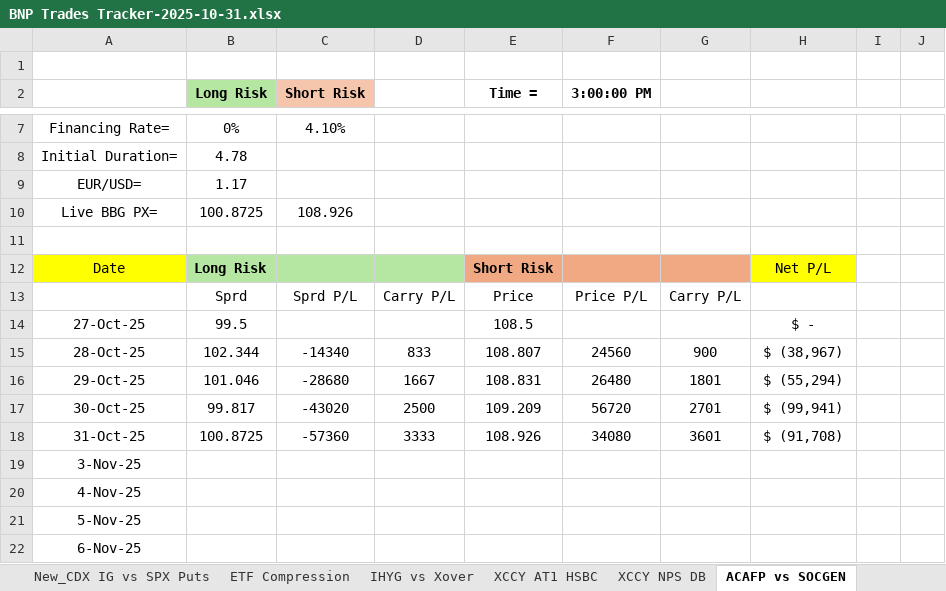
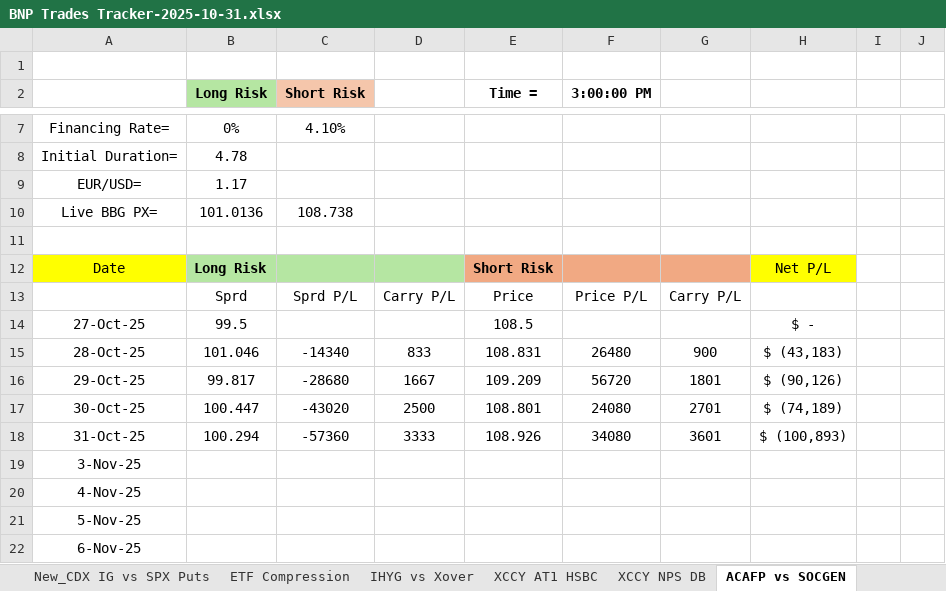
Before and after one commit to vasusharmaiiicm/57.-BNP-Trades-Tracker, an Excel workbook: BNP Trades Tracker-2025-10-31.xlsx, sheet ACAFP vs SOCGEN, drawn as a sheet; only a part is shown, gaps mark what is left out; values as stored, in another font and other column widths than the file's, no borders; charts and pictures and conditional formats not drawn; the diff names each change by its address in the sheet, - before the commit and + after, or states it on an @@ line.

```diff
--- a/BNP Trades Tracker-2025-10-31.xlsx (sheet ACAFP vs SOCGEN)
+++ b/BNP Trades Tracker-2025-10-31.xlsx (sheet ACAFP vs SOCGEN)
-B10 (Long Risk): 100.8725
+B10 (Long Risk): 101.0136
-C10 (Short Risk): 108.926
+C10 (Short Risk): 108.738
-B15 (Long Risk): 102.344
+B15 (Long Risk): 101.046
-E15 (Time =): 108.807
+E15 (Time =): 108.831
-F15 (3:00:00 PM): 24560
+F15 (3:00:00 PM): 26480
-H15: $ (38,967)
+H15: $ (43,183)
-B16 (Long Risk): 101.046
+B16 (Long Risk): 99.817
-E16 (Time =): 108.831
+E16 (Time =): 109.209
-F16 (3:00:00 PM): 26480
+F16 (3:00:00 PM): 56720
-H16: $ (55,294)
+H16: $ (90,126)
-B17 (Long Risk): 99.817
+B17 (Long Risk): 100.447
-E17 (Time =): 109.209
+E17 (Time =): 108.801
-F17 (3:00:00 PM): 56720
+F17 (3:00:00 PM): 24080
-H17: $ (99,941)
+H17: $ (74,189)
-B18 (Long Risk): 100.8725
+B18 (Long Risk): 100.294
-H18: $ (91,708)
+H18: $ (100,893)
```
Also changed, not shown: sheet IHYG vs Xover, sheet ETF Compression, sheet US IG Cash Curve, sheet US ETF Compression, sheet EU ETF Compression, sheet KSA RV, 11 more sheets, formulas that keep their value, hidden cells, charts or pictures, 1 other file.
